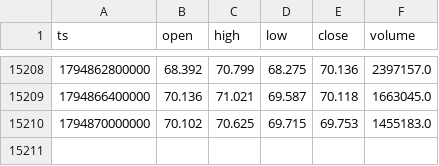
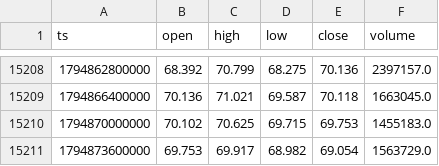
Before and after one commit to zqvo04/fabletradebot, a CSV file: live_data/HYPE_1H.csv, drawn as a sheet; only a part is shown, gaps mark what is left out.

```diff
--- a/live_data/HYPE_1H.csv
+++ b/live_data/HYPE_1H.csv
@@ -15210 +15210,2 @@ ts,open,high,low,close,volume
 1794870000000,70.102,70.625,69.715,69.753,1455183.0
+1794873600000,69.753,69.917,68.982,69.054,1563729.0
```
Also changed, not shown: live_data/ONDO_1H.csv, 8 other files.
